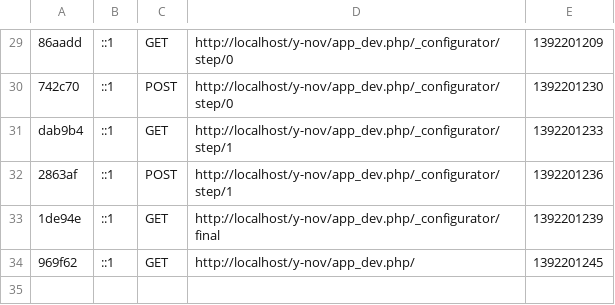
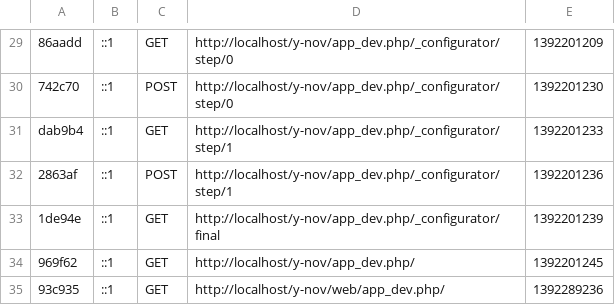
Before and after one commit to hharrari-labs/y-nov-Labs, a CSV file: app/cache/dev/profiler/index.csv, drawn as a sheet; only a part is shown, gaps mark what is left out.

```diff
--- a/app/cache/dev/profiler/index.csv
+++ b/app/cache/dev/profiler/index.csv
@@ -34 +34,2 @@ dab9b4,::1,GET,http://localhost/y-nov/app_dev.php/_configurator/step/1,139220123
 969f62,::1,GET,http://localhost/y-nov/app_dev.php/,1392201245,
+93c935,::1,GET,http://localhost/y-nov/web/app_dev.php/,1392289236,
```
Also changed, not shown: 44 other files.
